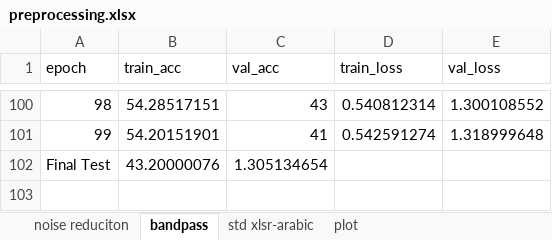
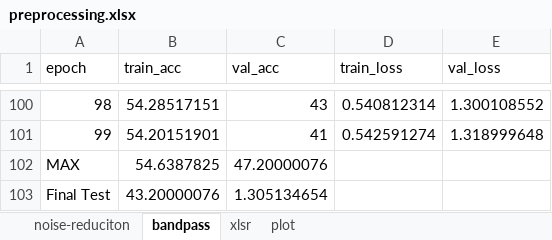
Before and after one commit to madelineyounes/thesis, an Excel workbook: output/preprocessing.xlsx, sheet bandpass, drawn as a sheet; only a part is shown, gaps mark what is left out; values as stored, in another font and other column widths than the file's, no borders; the diff names each change by its address in the sheet, - before the commit and + after, or states it on an @@ line.

```diff
--- a/output/preprocessing.xlsx (sheet bandpass)
+++ b/output/preprocessing.xlsx (sheet bandpass)
-sheet tab: noise reduciton
+sheet tab: noise-reduciton
-sheet tab: std xlsr-arabic
+sheet tab: xlsr
+row 102: MAX | 54.6387825 | 47.20000076
```
Also changed, not shown: sheet noise-reduciton, sheet xlsr, charts or pictures, output/batch-size.xlsx, output/downstream.xlsx, 14 other files.
